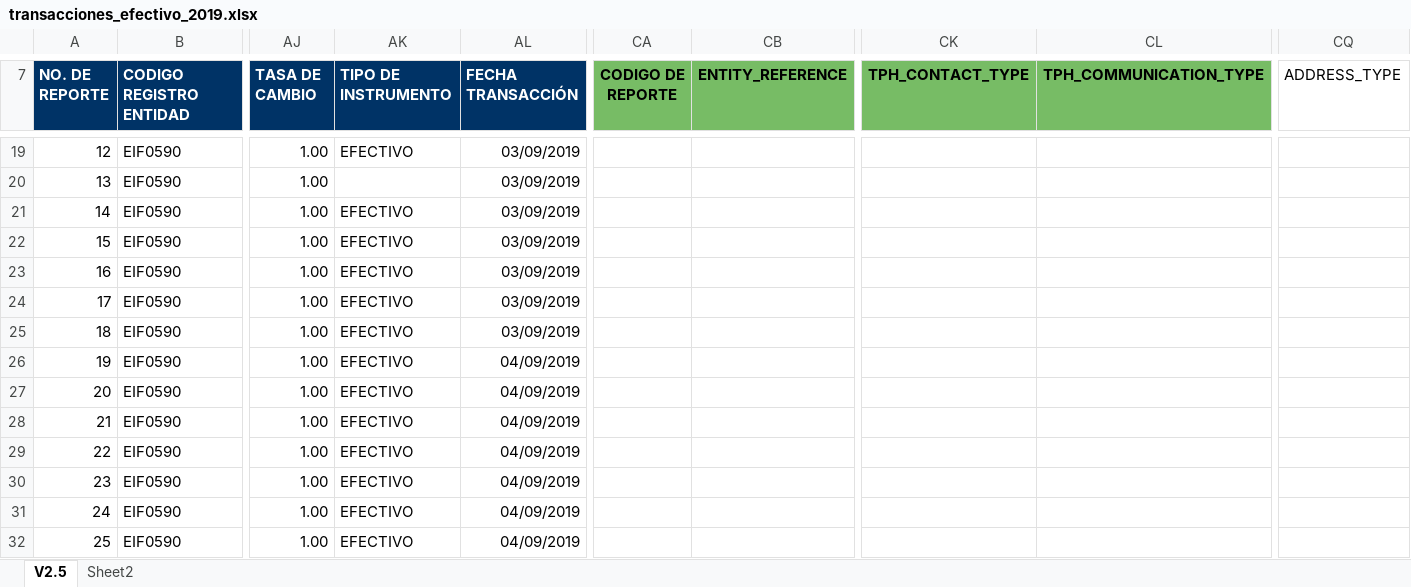
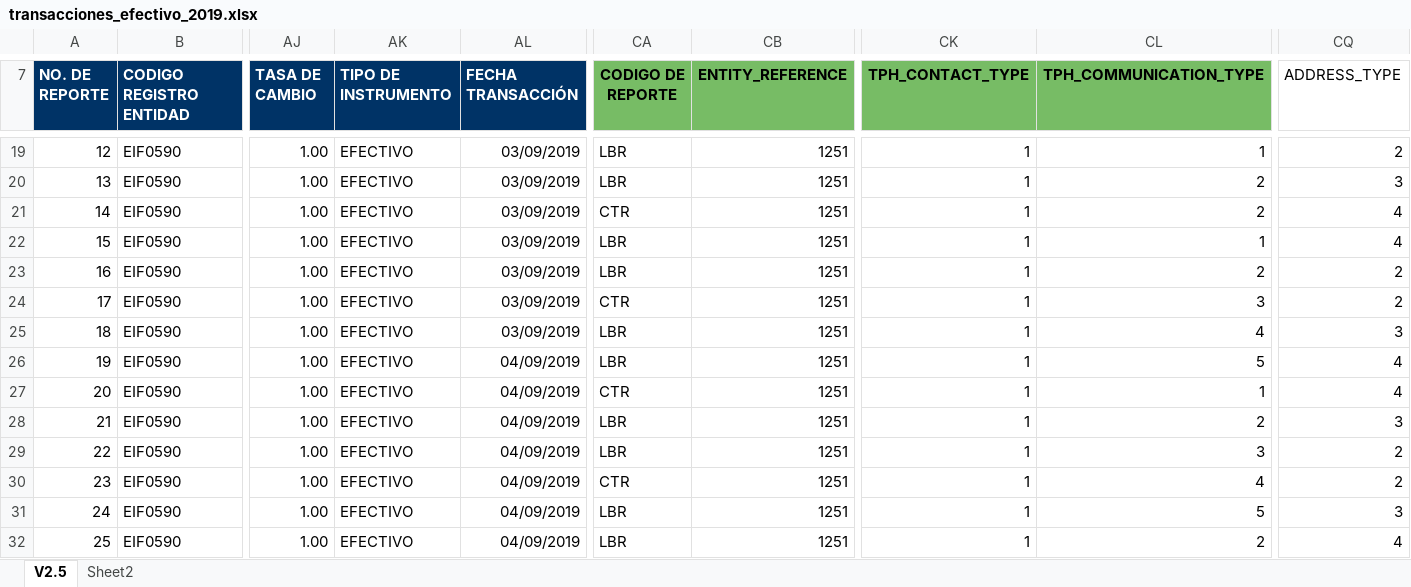
Before and after one commit to Stinger14/uaf-xml, an Excel workbook: data/transacciones_efectivo_2019.xlsx, sheet V2.5, drawn as a sheet; only a part is shown, gaps mark what is left out; values as stored, in another font and other column widths than the file's, no borders; charts and pictures not drawn; the diff covers the shown part only; the diff names each change by its address in the sheet, - before the commit and + after, or states it on an @@ line.

Commit message:
Add XML schema, fix elements types to match schema.

```diff
--- a/data/transacciones_efectivo_2019.xlsx (sheet V2.5)
+++ b/data/transacciones_efectivo_2019.xlsx (sheet V2.5)
-CA19:CA20 (CODIGO DE REPORTE): (empty)
+CA19:CA20 (CODIGO DE REPORTE): LBR
-CB19:CB32 (ENTITY_REFERENCE): (empty)
+CB19:CB32 (ENTITY_REFERENCE): 1251
-CK19:CK32 (TPH_CONTACT_TYPE): (empty)
+CK19:CK32 (TPH_CONTACT_TYPE): 1
-CL19 (TPH_COMMUNICATION_TYPE): (empty)
+CL19 (TPH_COMMUNICATION_TYPE): 1
-CQ19 (ADDRESS_TYPE): (empty)
+CQ19 (ADDRESS_TYPE): 2
-AK20 (TIPO DE INSTRUMENTO): (empty)
+AK20 (TIPO DE INSTRUMENTO): EFECTIVO
-CL20:CL21 (TPH_COMMUNICATION_TYPE): (empty)
+CL20:CL21 (TPH_COMMUNICATION_TYPE): 2
-CQ20 (ADDRESS_TYPE): (empty)
+CQ20 (ADDRESS_TYPE): 3
-CA21 (CODIGO DE REPORTE): (empty)
+CA21 (CODIGO DE REPORTE): CTR
-CQ21:CQ22 (ADDRESS_TYPE): (empty)
+CQ21:CQ22 (ADDRESS_TYPE): 4
-CA22:CA23 (CODIGO DE REPORTE): (empty)
+CA22:CA23 (CODIGO DE REPORTE): LBR
-CL22 (TPH_COMMUNICATION_TYPE): (empty)
+CL22 (TPH_COMMUNICATION_TYPE): 1
-CL23 (TPH_COMMUNICATION_TYPE): (empty)
+CL23 (TPH_COMMUNICATION_TYPE): 2
-CQ23:CQ24 (ADDRESS_TYPE): (empty)
+CQ23:CQ24 (ADDRESS_TYPE): 2
-CA24 (CODIGO DE REPORTE): (empty)
+CA24 (CODIGO DE REPORTE): CTR
-CL24 (TPH_COMMUNICATION_TYPE): (empty)
+CL24 (TPH_COMMUNICATION_TYPE): 3
-CA25:CA26 (CODIGO DE REPORTE): (empty)
+CA25:CA26 (CODIGO DE REPORTE): LBR
-CL25 (TPH_COMMUNICATION_TYPE): (empty)
+CL25 (TPH_COMMUNICATION_TYPE): 4
-CQ25 (ADDRESS_TYPE): (empty)
+CQ25 (ADDRESS_TYPE): 3
-CL26 (TPH_COMMUNICATION_TYPE): (empty)
+CL26 (TPH_COMMUNICATION_TYPE): 5
-CQ26:CQ27 (ADDRESS_TYPE): (empty)
+CQ26:CQ27 (ADDRESS_TYPE): 4
-CA27 (CODIGO DE REPORTE): (empty)
+CA27 (CODIGO DE REPORTE): CTR
-CL27 (TPH_COMMUNICATION_TYPE): (empty)
+CL27 (TPH_COMMUNICATION_TYPE): 1
-CA28:CA29 (CODIGO DE REPORTE): (empty)
+CA28:CA29 (CODIGO DE REPORTE): LBR
-CL28 (TPH_COMMUNICATION_TYPE): (empty)
+CL28 (TPH_COMMUNICATION_TYPE): 2
-CQ28 (ADDRESS_TYPE): (empty)
+CQ28 (ADDRESS_TYPE): 3
-CL29 (TPH_COMMUNICATION_TYPE): (empty)
+CL29 (TPH_COMMUNICATION_TYPE): 3
-CQ29:CQ30 (ADDRESS_TYPE): (empty)
+CQ29:CQ30 (ADDRESS_TYPE): 2
-CA30 (CODIGO DE REPORTE): (empty)
+CA30 (CODIGO DE REPORTE): CTR
-CL30 (TPH_COMMUNICATION_TYPE): (empty)
+CL30 (TPH_COMMUNICATION_TYPE): 4
-CA31:CA32 (CODIGO DE REPORTE): (empty)
+CA31:CA32 (CODIGO DE REPORTE): LBR
-CL31 (TPH_COMMUNICATION_TYPE): (empty)
+CL31 (TPH_COMMUNICATION_TYPE): 5
-CQ31 (ADDRESS_TYPE): (empty)
+CQ31 (ADDRESS_TYPE): 3
-CL32 (TPH_COMMUNICATION_TYPE): (empty)
+CL32 (TPH_COMMUNICATION_TYPE): 2
-CQ32 (ADDRESS_TYPE): (empty)
+CQ32 (ADDRESS_TYPE): 4
```
Also changed, not shown: 872 edited cells elsewhere in this sheet, charts or pictures, 5 other files.
